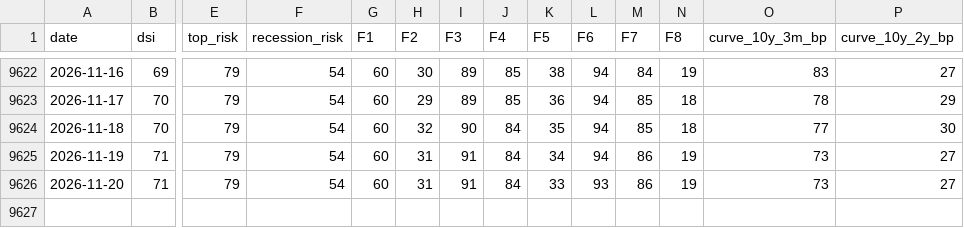
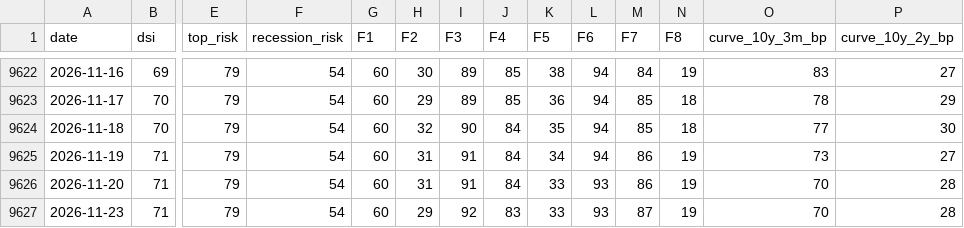
Before and after one commit to nickarstrong/lokio-apps, a CSV file: isoba/history.csv, drawn as a sheet; only a part is shown, gaps mark what is left out; rows hold the shown columns only; the diff names each change by its address in the sheet, - before the commit and + after, or states it on an @@ line.

Commit message:
Isoba: данные на 2026-11-19

```diff
--- a/isoba/history.csv
+++ b/isoba/history.csv
-O9626 (curve_10y_3m_bp): 73
+O9626 (curve_10y_3m_bp): 70
-P9626 (curve_10y_2y_bp): 27
+P9626 (curve_10y_2y_bp): 28
+row 9627: 2026-11-23 | 71 | 79 | 54 | 60 | 29 | 92 | 83 | 33 | 93 | 87 | 19 | 70 | 28
```
Also changed, not shown: 2 other files.
